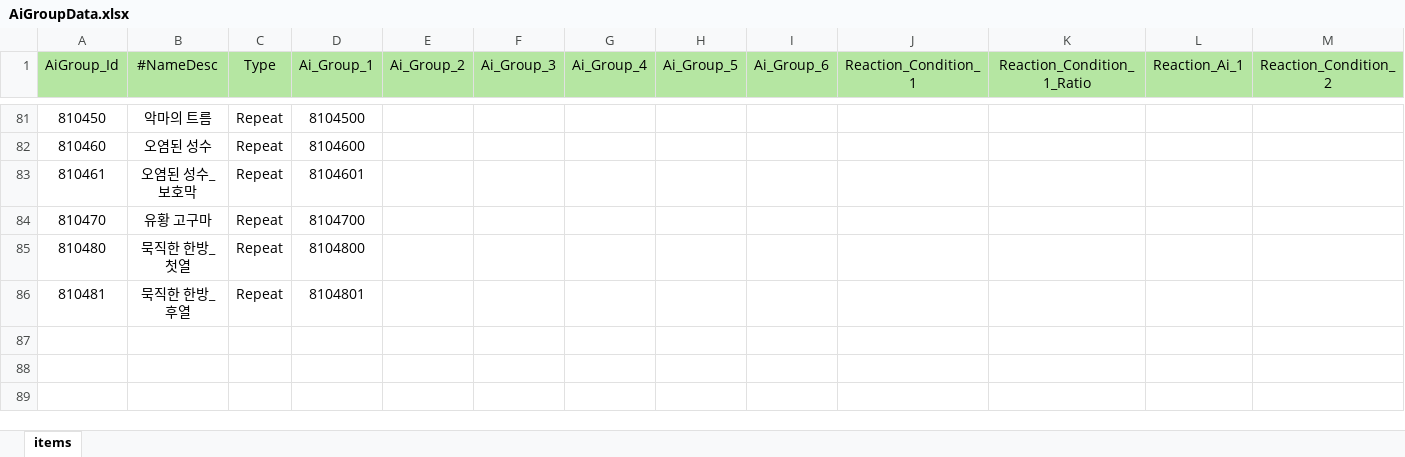
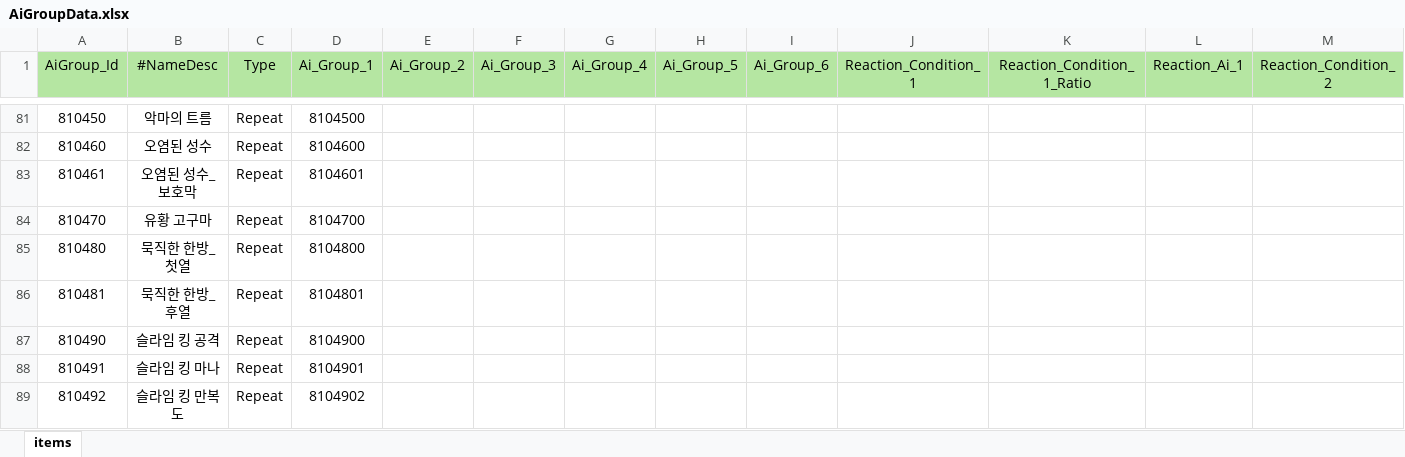
Before and after one commit to Milkbboy/repo, an Excel workbook: Assets/ERang/Excels/AiGroupData.xlsx, sheet items, drawn as a sheet; only a part is shown, gaps mark what is left out; values as stored, in another font and other column widths than the file's, no borders; rows hold the shown columns only; the diff names each change by its address in the sheet, - before the commit and + after, or states it on an @@ line.

```diff
--- a/Assets/ERang/Excels/AiGroupData.xlsx (sheet items)
+++ b/Assets/ERang/Excels/AiGroupData.xlsx (sheet items)
+row 87: 810490 | 슬라임 킹 공격 | Repeat | 8104900
+row 88: 810491 | 슬라임 킹 마나 | Repeat | 8104901
+row 89: 810492 | 슬라임 킹 만복도 | Repeat | 8104902
```
Also changed, not shown: Assets/ERang/Excels/AbilityData.xlsx, Assets/ERang/Excels/AiData.xlsx, 11 other files.
